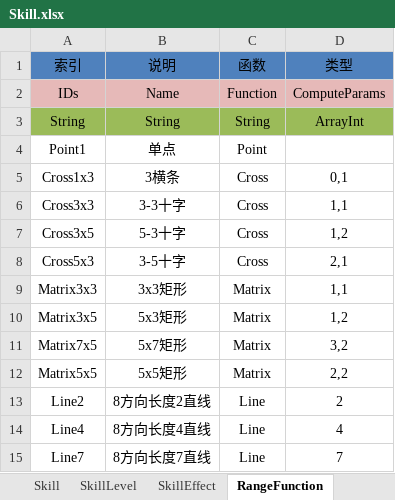
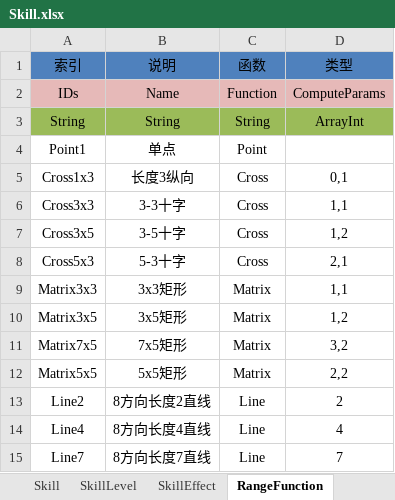
Before and after one commit to shanteng/CS, an Excel workbook: Excel/Skill.xlsx, sheet RangeFunction, drawn as a sheet; values as stored, in another font and other column widths than the file's, no borders; the diff names each change by its address in the sheet, - before the commit and + after, or states it on an @@ line.

```diff
--- a/Excel/Skill.xlsx (sheet RangeFunction)
+++ b/Excel/Skill.xlsx (sheet RangeFunction)
-B5 (说明): 3横条
+B5 (说明): 长度3纵向
-B7 (说明): 5-3十字
+B7 (说明): 3-5十字
-B8 (说明): 3-5十字
+B8 (说明): 5-3十字
-B10 (说明): 5x3矩形
+B10 (说明): 3x5矩形
-B11 (说明): 5x7矩形
+B11 (说明): 7x5矩形
```
Also changed, not shown: sheet Skill, sheet SkillLevel, sheet SkillEffect, Excel/Language.xlsx, 36 other files.
